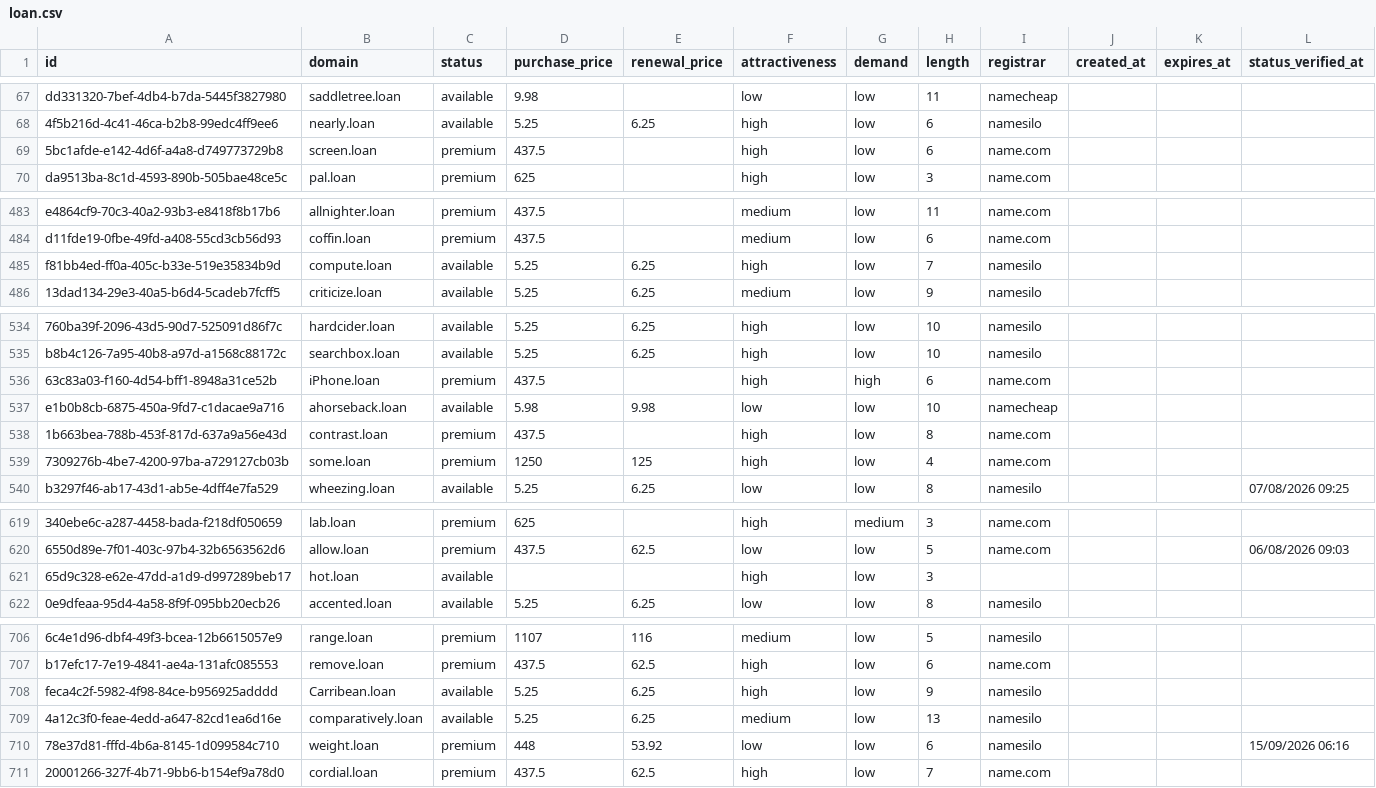
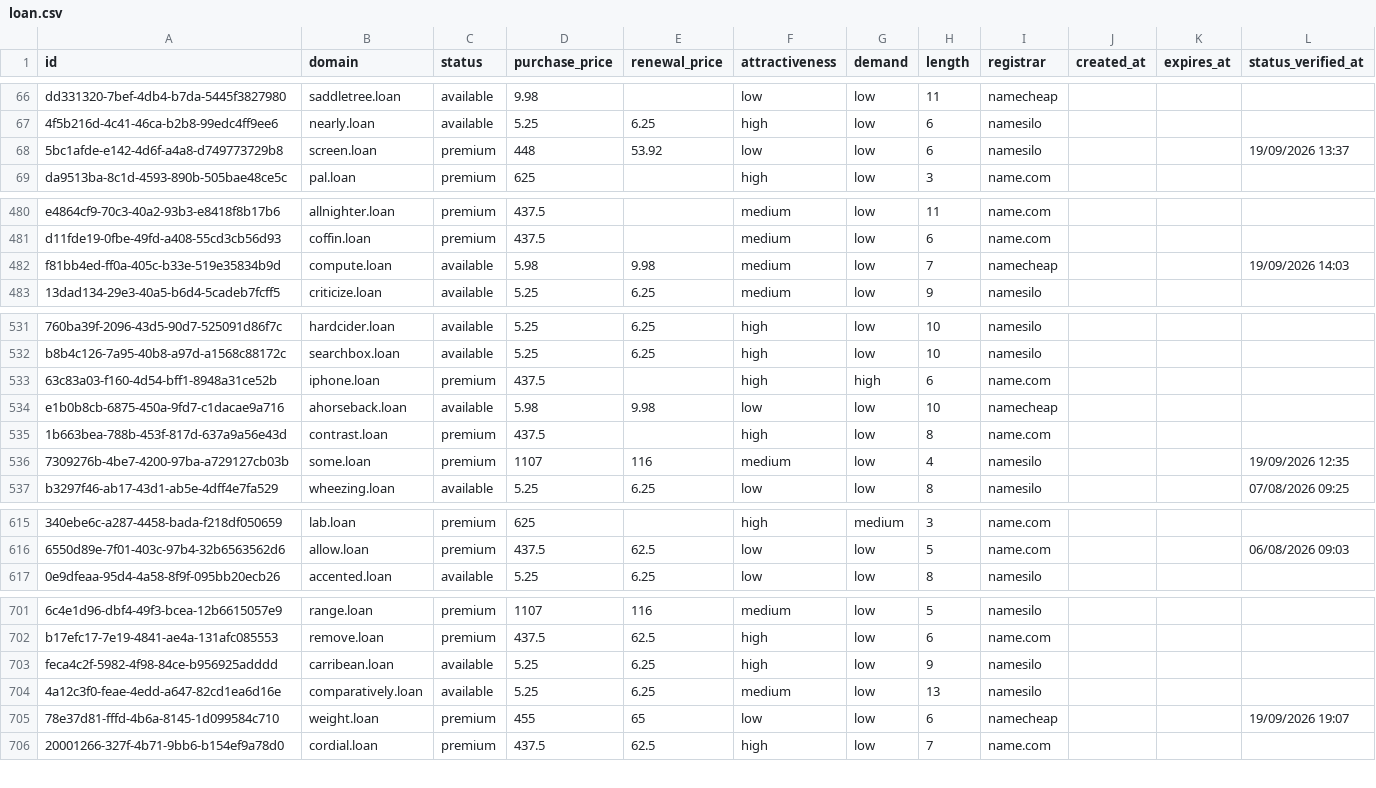
Before and after one commit to UniqueDomains/loan-oneword-domains, a CSV file: loan.csv, drawn as a sheet; only a part is shown, gaps mark what is left out; removed rows and columns are numbered as before the commit, all else as after; the diff covers the shown part only; the diff names each change by its address in the sheet, - before the commit and + after, or states it on an @@ line.

Commit message:
Domains update

```diff
--- a/loan.csv
+++ b/loan.csv
-D68 (purchase_price): 437.5
+D68 (purchase_price): 448
-E68 (renewal_price): (empty)
+E68 (renewal_price): 53.92
-F68 (attractiveness): high
+F68 (attractiveness): low
-I68 (registrar): name.com
+I68 (registrar): namesilo
-L68 (status_verified_at): (empty)
+L68 (status_verified_at): 19/09/2026 13:37
-D482 (purchase_price): 5.25
+D482 (purchase_price): 5.98
-E482 (renewal_price): 6.25
+E482 (renewal_price): 9.98
-F482 (attractiveness): high
+F482 (attractiveness): medium
-I482 (registrar): namesilo
+I482 (registrar): namecheap
-L482 (status_verified_at): (empty)
+L482 (status_verified_at): 19/09/2026 14:03
-B533 (domain): iPhone.loan
+B533 (domain): iphone.loan
-D536 (purchase_price): 1250
+D536 (purchase_price): 1107
-E536 (renewal_price): 125
+E536 (renewal_price): 116
-F536 (attractiveness): high
+F536 (attractiveness): medium
-I536 (registrar): name.com
+I536 (registrar): namesilo
-L536 (status_verified_at): (empty)
+L536 (status_verified_at): 19/09/2026 12:35
-row 621: 65d9c328-e62e-47dd-a1d9-d997289beb17 | hot.loan | available |  |  | high | low | 3
-B703 (domain): Carribean.loan
+B703 (domain): carribean.loan
-D705 (purchase_price): 448
+D705 (purchase_price): 455
-E705 (renewal_price): 53.92
+E705 (renewal_price): 65
-I705 (registrar): namesilo
+I705 (registrar): namecheap
-L705 (status_verified_at): 15/09/2026 06:16
+L705 (status_verified_at): 19/09/2026 19:07
```
Also changed, not shown: 5 added rows, 4 removed rows and 87 edited cells elsewhere in this file, 4 other files.
